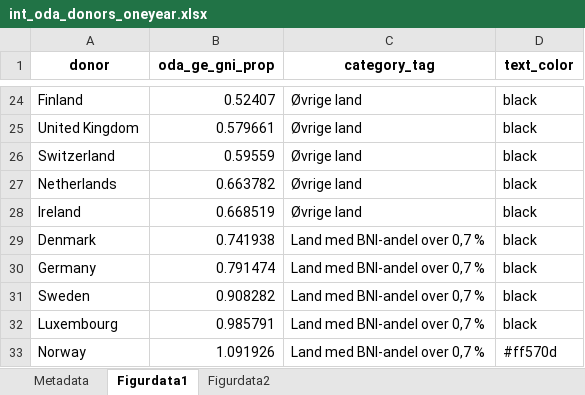
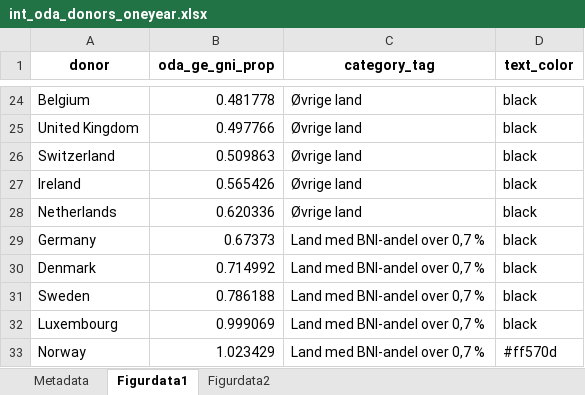
Before and after one commit to noradno/tst-report-2025-public-data, an Excel workbook: xlsx/int_oda_donors_oneyear.xlsx, sheet Figurdata1, drawn as a sheet; only a part is shown, gaps mark what is left out; values as stored, in another font and other column widths than the file's, no borders; removed rows and columns are numbered as before the commit, all else as after; the diff covers the shown part only; the diff names each change by its address in the sheet, - before the commit and + after, or states it on an @@ line.

```diff
--- a/xlsx/int_oda_donors_oneyear.xlsx (sheet Figurdata1)
+++ b/xlsx/int_oda_donors_oneyear.xlsx (sheet Figurdata1)
-A24 (donor): Finland
+A24 (donor): Belgium
-B24 (oda_ge_gni_prop): 0.52407
+B24 (oda_ge_gni_prop): 0.481778
-B25 (oda_ge_gni_prop): 0.579661
+B25 (oda_ge_gni_prop): 0.497766
-B26 (oda_ge_gni_prop): 0.59559
+B26 (oda_ge_gni_prop): 0.509863
-row 27: Netherlands | 0.663782 | Øvrige land | black
-B27 (oda_ge_gni_prop): 0.668519
+B27 (oda_ge_gni_prop): 0.565426
-row 29: Denmark | 0.741938 | Land med BNI-andel over 0,7 % | black
+row 28: Netherlands | 0.620336 | Øvrige land | black
-B29 (oda_ge_gni_prop): 0.791474
+B29 (oda_ge_gni_prop): 0.67373
+row 30: Denmark | 0.714992 | Land med BNI-andel over 0,7 % | black
-B31 (oda_ge_gni_prop): 0.908282
+B31 (oda_ge_gni_prop): 0.786188
-B32 (oda_ge_gni_prop): 0.985791
+B32 (oda_ge_gni_prop): 0.999069
-B33 (oda_ge_gni_prop): 1.091926
+B33 (oda_ge_gni_prop): 1.023429
```
Also changed, not shown: 7 added rows, 7 removed rows and 18 edited cells elsewhere in this sheet, sheet Figurdata2, sheet Metadata, xlsx/nor_oda_climate_adaptation_tenyear.xlsx, xlsx/nor_oda_climate_tenyear.xlsx, 31 other files.
